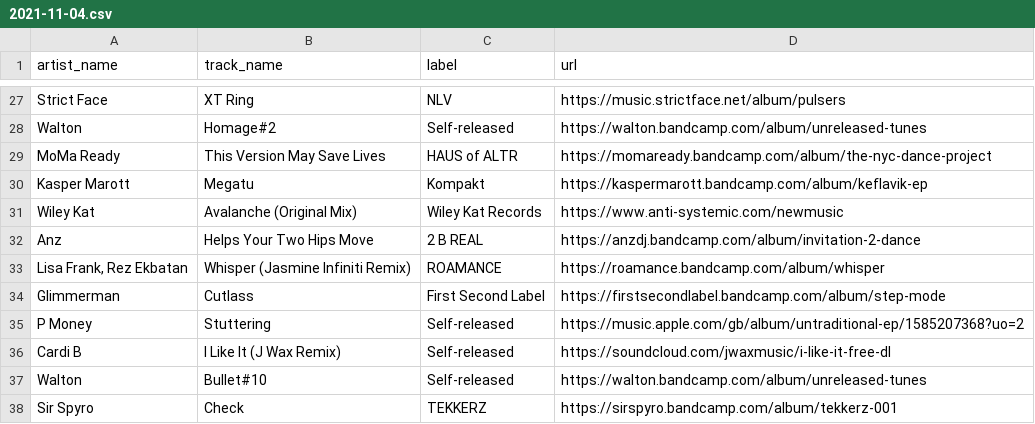
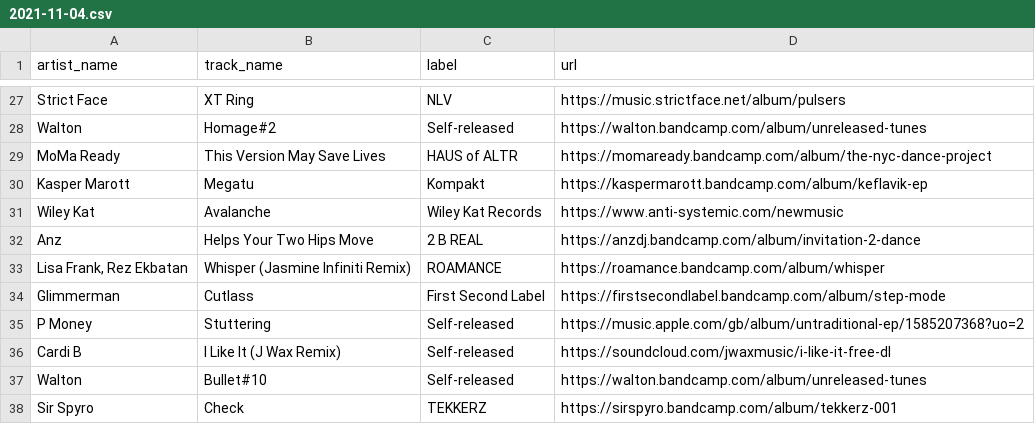
Before and after one commit to club-cooking/cloud696, a CSV file: data/tracklists/2021-11-04.csv, drawn as a sheet; only a part is shown, gaps mark what is left out.

```diff
--- a/data/tracklists/2021-11-04.csv
+++ b/data/tracklists/2021-11-04.csv
@@ -30,3 +30,3 @@ MoMa Ready,This Version May Save Lives,HAUS of ALTR,https://momaready.bandcamp.c
 Kasper Marott,Megatu,Kompakt,https://kaspermarott.bandcamp.com/album/keflavik-ep,,,,,
-Wiley Kat,Avalanche (Original Mix),Wiley Kat Records,https://www.anti-systemic.com/newmusic,,,,,
+Wiley Kat,Avalanche,Wiley Kat Records,https://www.anti-systemic.com/newmusic,,,,,
 Anz,Helps Your Two Hips Move,2 B REAL,https://anzdj.bandcamp.com/album/invitation-2-dance,,,,,
```
Also changed, not shown: 2 other files.
